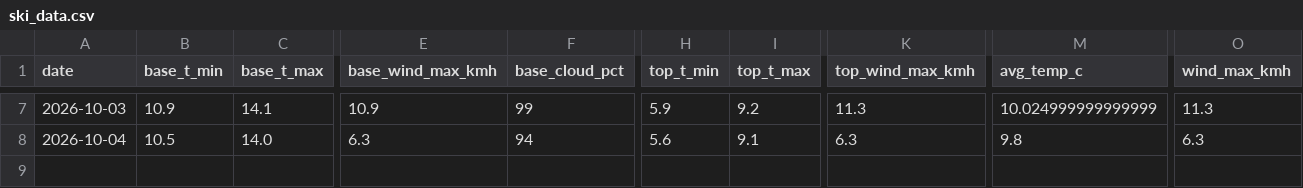
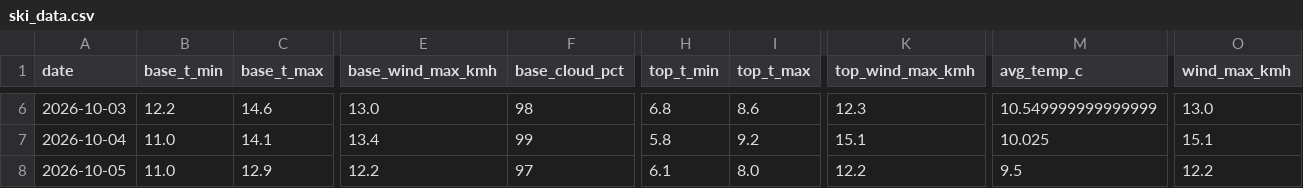
Before and after one commit to CeciliaRodriguez/sierra-nevada-ski-score, a CSV file: data/ski_data.csv, drawn as a sheet; only a part is shown, gaps mark what is left out; addresses are those after the commit; rows hold the shown columns only; the diff covers the shown part only; the diff names each change by its address in the sheet, - before the commit and + after, or states it on an @@ line.

```diff
--- a/data/ski_data.csv
+++ b/data/ski_data.csv
-B6 (base_t_min): 10.9
+B6 (base_t_min): 12.2
-C6 (base_t_max): 14.1
+C6 (base_t_max): 14.6
-E6 (base_wind_max_kmh): 10.9
+E6 (base_wind_max_kmh): 13.0
-F6 (base_cloud_pct): 99
+F6 (base_cloud_pct): 98
-H6 (top_t_min): 5.9
+H6 (top_t_min): 6.8
-I6 (top_t_max): 9.2
+I6 (top_t_max): 8.6
-K6 (top_wind_max_kmh): 11.3
+K6 (top_wind_max_kmh): 12.3
-M6 (avg_temp_c): 10.024999999999999
+M6 (avg_temp_c): 10.549999999999999
-O6 (wind_max_kmh): 11.3
+O6 (wind_max_kmh): 13.0
-B7 (base_t_min): 10.5
+B7 (base_t_min): 11.0
-C7 (base_t_max): 14.0
+C7 (base_t_max): 14.1
-E7 (base_wind_max_kmh): 6.3
+E7 (base_wind_max_kmh): 13.4
-F7 (base_cloud_pct): 94
+F7 (base_cloud_pct): 99
-H7 (top_t_min): 5.6
+H7 (top_t_min): 5.8
-I7 (top_t_max): 9.1
+I7 (top_t_max): 9.2
-K7 (top_wind_max_kmh): 6.3
+K7 (top_wind_max_kmh): 15.1
-M7 (avg_temp_c): 9.8
+M7 (avg_temp_c): 10.025
-O7 (wind_max_kmh): 6.3
+O7 (wind_max_kmh): 15.1
+row 8: 2026-10-05 | 11.0 | 12.9 | 12.2 | 97 | 6.1 | 8.0 | 12.2 | 9.5 | 12.2
```
Also changed, not shown: 1 removed row and 81 edited cells elsewhere in this file, data/ski_score_historical.csv.
